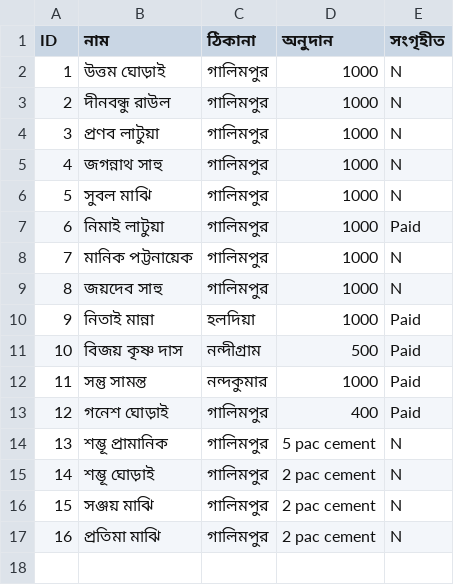
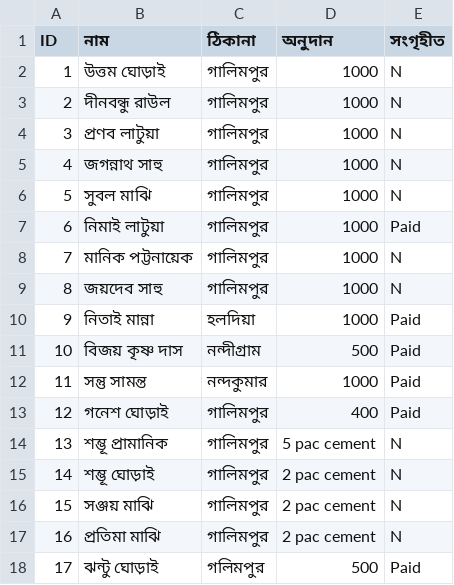
Before and after one commit to Titosamanta/deshpuja, a CSV file: mandircommittee.csv, drawn as a sheet; the diff names each change by its address in the sheet, - before the commit and + after, or states it on an @@ line.

Commit message:
Update mandircommittee.csv

```diff
--- a/mandircommittee.csv
+++ b/mandircommittee.csv
+row 18: 17 | ঝন্টু ঘোড়াই | গলিমপুর | 500 | Paid
```
